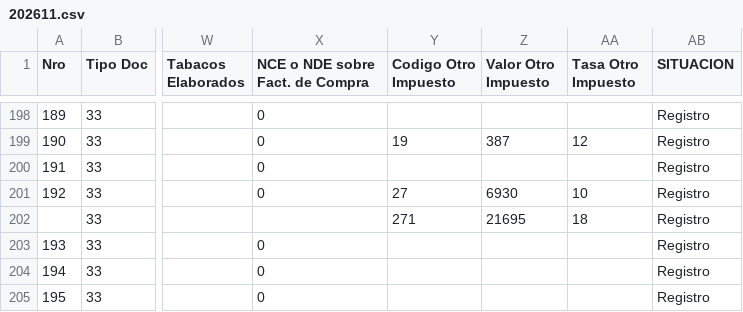
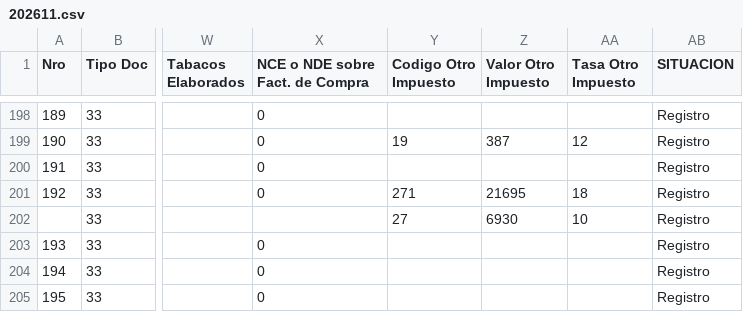
Before and after one commit to nicolasanavalon/sii-dte, a CSV file: data/202611.csv, drawn as a sheet; only a part is shown, gaps mark what is left out; the diff covers the shown part only; the diff names each change by its address in the sheet, - before the commit and + after, or states it on an @@ line.

```diff
--- a/data/202611.csv
+++ b/data/202611.csv
-Y201 (Codigo Otro Impuesto): 27
+Y201 (Codigo Otro Impuesto): 271
-Z201 (Valor Otro Impuesto): 6930
+Z201 (Valor Otro Impuesto): 21695
-AA201 (Tasa Otro Impuesto): 10
+AA201 (Tasa Otro Impuesto): 18
-Y202 (Codigo Otro Impuesto): 271
+Y202 (Codigo Otro Impuesto): 27
-Z202 (Valor Otro Impuesto): 21695
+Z202 (Valor Otro Impuesto): 6930
-AA202 (Tasa Otro Impuesto): 18
+AA202 (Tasa Otro Impuesto): 10
```
Also changed, not shown: 9 added rows, 1 removed row, 12 edited cells and row numbers in column A elsewhere in this file, 2 other files.
